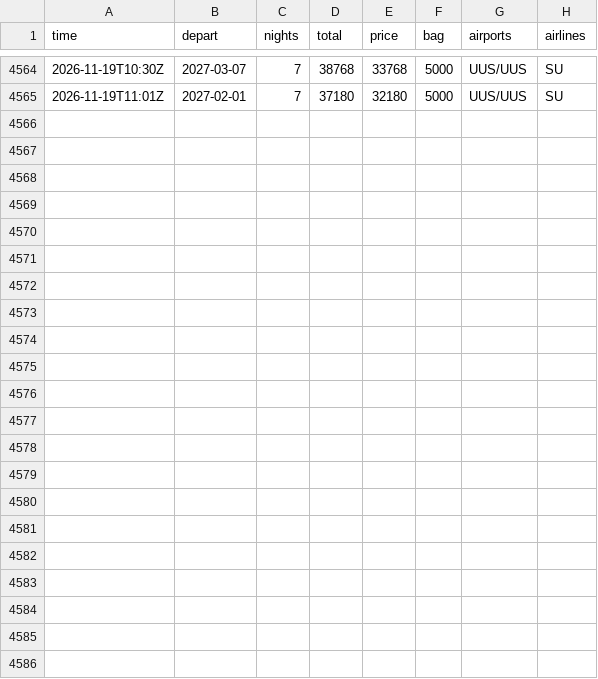
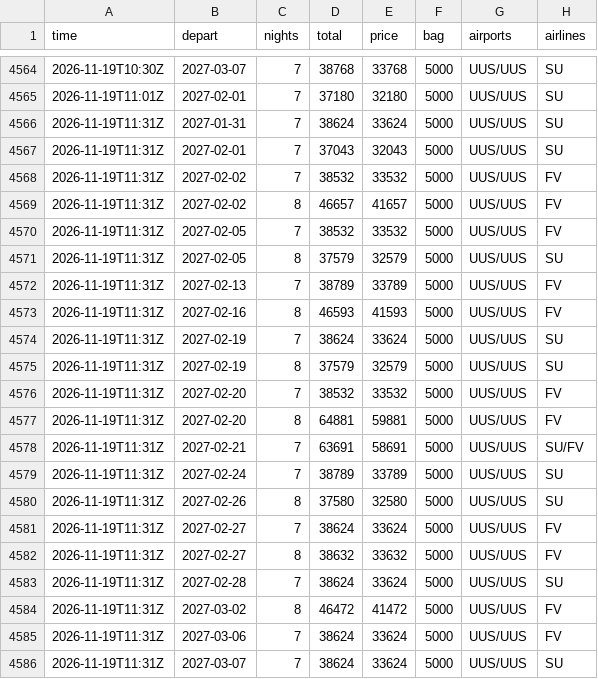
Before and after one commit to JohnLennon000/ski-tickets, a CSV file: docs/data/trips/gorny.csv, drawn as a sheet; only a part is shown, gaps mark what is left out; the diff names each change by its address in the sheet, - before the commit and + after, or states it on an @@ line.

```diff
--- a/docs/data/trips/gorny.csv
+++ b/docs/data/trips/gorny.csv
+row 4566: 2026-11-19T11:31Z | 2027-01-31 | 7 | 38624 | 33624 | 5000 | UUS/UUS | SU
+row 4567: 2026-11-19T11:31Z | 2027-02-01 | 7 | 37043 | 32043 | 5000 | UUS/UUS | SU
+row 4568: 2026-11-19T11:31Z | 2027-02-02 | 7 | 38532 | 33532 | 5000 | UUS/UUS | FV
+row 4569: 2026-11-19T11:31Z | 2027-02-02 | 8 | 46657 | 41657 | 5000 | UUS/UUS | FV
+row 4570: 2026-11-19T11:31Z | 2027-02-05 | 7 | 38532 | 33532 | 5000 | UUS/UUS | FV
+row 4571: 2026-11-19T11:31Z | 2027-02-05 | 8 | 37579 | 32579 | 5000 | UUS/UUS | SU
+row 4572: 2026-11-19T11:31Z | 2027-02-13 | 7 | 38789 | 33789 | 5000 | UUS/UUS | FV
+row 4573: 2026-11-19T11:31Z | 2027-02-16 | 8 | 46593 | 41593 | 5000 | UUS/UUS | FV
+row 4574: 2026-11-19T11:31Z | 2027-02-19 | 7 | 38624 | 33624 | 5000 | UUS/UUS | SU
+row 4575: 2026-11-19T11:31Z | 2027-02-19 | 8 | 37579 | 32579 | 5000 | UUS/UUS | SU
+row 4576: 2026-11-19T11:31Z | 2027-02-20 | 7 | 38532 | 33532 | 5000 | UUS/UUS | FV
+row 4577: 2026-11-19T11:31Z | 2027-02-20 | 8 | 64881 | 59881 | 5000 | UUS/UUS | FV
+row 4578: 2026-11-19T11:31Z | 2027-02-21 | 7 | 63691 | 58691 | 5000 | UUS/UUS | SU/FV
+row 4579: 2026-11-19T11:31Z | 2027-02-24 | 7 | 38789 | 33789 | 5000 | UUS/UUS | SU
+row 4580: 2026-11-19T11:31Z | 2027-02-26 | 8 | 37580 | 32580 | 5000 | UUS/UUS | SU
+row 4581: 2026-11-19T11:31Z | 2027-02-27 | 7 | 38624 | 33624 | 5000 | UUS/UUS | FV
+row 4582: 2026-11-19T11:31Z | 2027-02-27 | 8 | 38632 | 33632 | 5000 | UUS/UUS | FV
+row 4583: 2026-11-19T11:31Z | 2027-02-28 | 7 | 38624 | 33624 | 5000 | UUS/UUS | SU
+row 4584: 2026-11-19T11:31Z | 2027-03-02 | 8 | 46472 | 41472 | 5000 | UUS/UUS | FV
+row 4585: 2026-11-19T11:31Z | 2027-03-06 | 7 | 38624 | 33624 | 5000 | UUS/UUS | FV
+row 4586: 2026-11-19T11:31Z | 2027-03-07 | 7 | 38624 | 33624 | 5000 | UUS/UUS | SU
```
Also changed, not shown: docs/data/trips/caucasus.csv, docs/data/trips/khibiny.csv, 6 other files.
